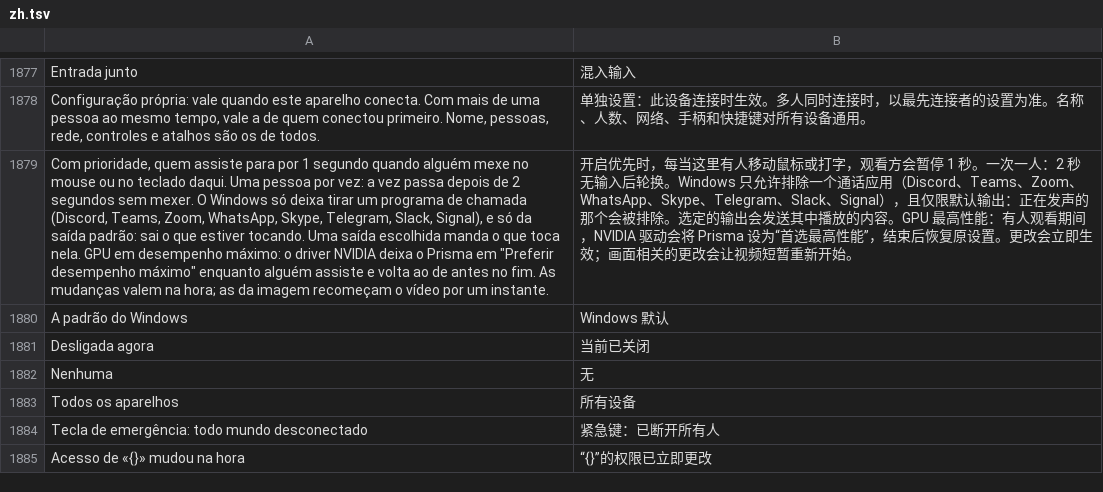
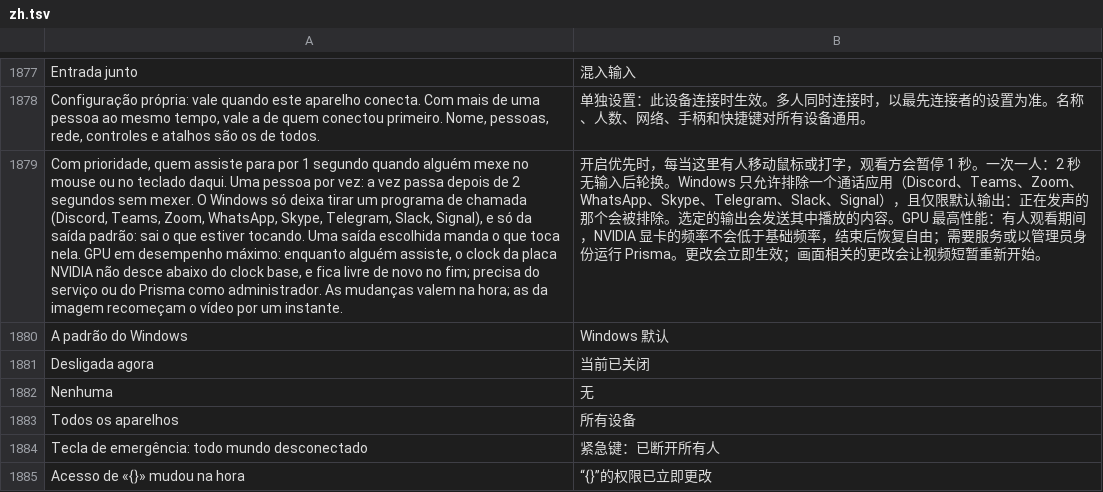
Before and after one commit to maliquem/Prisma, a TSV file: res/zh.tsv, drawn as a sheet; only a part is shown, gaps mark what is left out; the diff names each change by its address in the sheet, - before the commit and + after, or states it on an @@ line.

Commit message:
Compartilhar tela: GPU em desempenho máximo trava o clock pela NVML (mínimo no clock base, máximo livre) enquanto alguém assiste, em vez do perfil do DRS, que o driver só lê quando o processo abre e por isso não fazia nada na 1.9.3; destrava no fim, ao parar o serviço ou na próxima abertura (marca gpu_travada.txt com o processo); a recusa da NVML vai para o registro com o código; a marca antiga do DRS ainda é devolvida

```diff
--- a/res/zh.tsv
+++ b/res/zh.tsv
-A1879: …desempenho máximo: o driver NVIDIA deixa o Prisma em "Preferir desempenho máximo" enquanto alguém assiste e volta ao de antes no fim. As mudanças…
+A1879: …desempenho máximo: enquanto alguém assiste, o clock da placa NVIDIA não desce abaixo do clock base, e fica livre de novo no fim; precisa do serviço ou do Prisma como administrador. As mudanças…
-B1879: …期间，NVIDIA 驱动会将 Prisma 设为“首选最高性能”，结束后恢复原设置。更改会…
+B1879: …期间，NVIDIA 显卡的频率不会低于基础频率，结束后恢复自由；需要服务或以管理员身份运行 Prisma。更改会…
```
Also changed, not shown: res/en.tsv, res/es.tsv, 10 other files.
